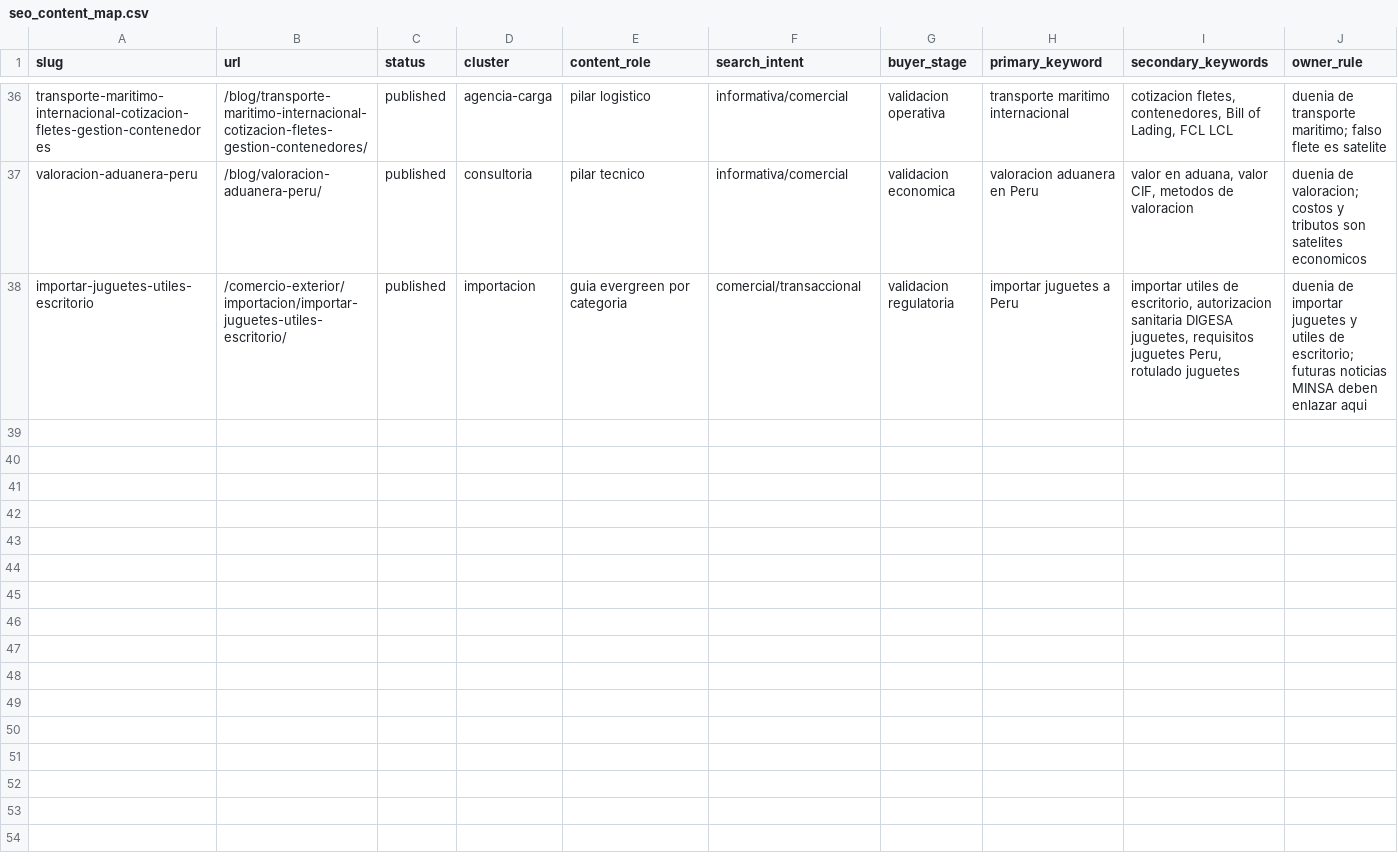
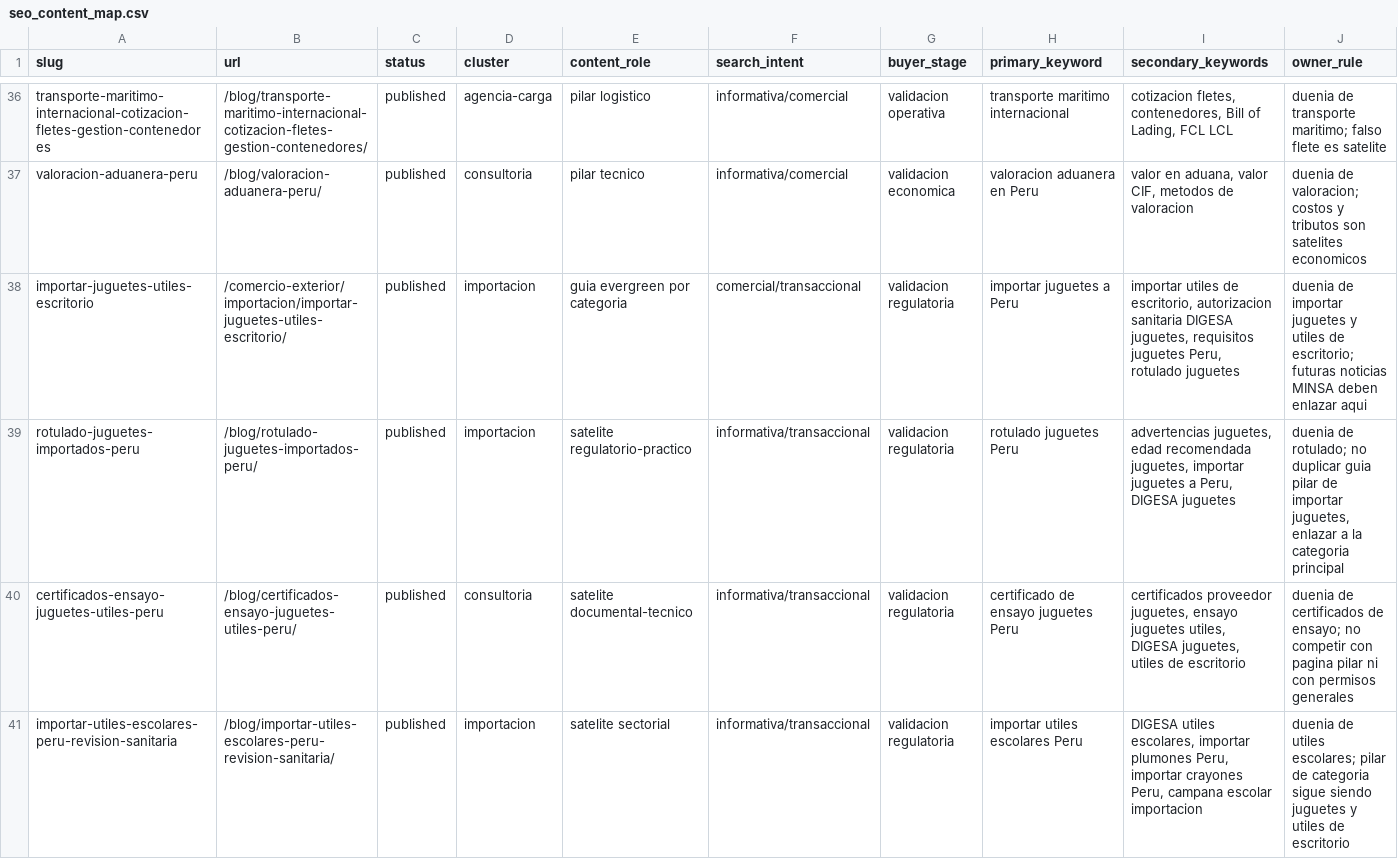
Before and after one commit to infraramoscc/aduanaspe, a CSV file: docs/seo_content_map.csv, drawn as a sheet; only a part is shown, gaps mark what is left out; rows hold the shown columns only; the diff names each change by its address in the sheet, - before the commit and + after, or states it on an @@ line.

Commit message:
feat: add new blog posts on certificates and labeling for imported toys and school supplies, including regulatory guidance and validation steps

```diff
--- a/docs/seo_content_map.csv
+++ b/docs/seo_content_map.csv
+row 39: rotulado-juguetes-importados-peru | /blog/rotulado-juguetes-importados-peru/ | published | importacion | satelite regulatorio-practico | informativa/transaccional | validacion regulatoria | rotulado juguetes Peru | advertencias juguetes, edad recomendada juguetes, importar juguetes a Peru, DIGESA juguetes | duenia de rotulado; no duplicar guia pilar de importar juguetes, enlazar a la categoria principal
+row 40: certificados-ensayo-juguetes-utiles-peru | /blog/certificados-ensayo-juguetes-utiles-peru/ | published | consultoria | satelite documental-tecnico | informativa/transaccional | validacion regulatoria | certificado de ensayo juguetes Peru | certificados proveedor juguetes, ensayo juguetes utiles, DIGESA juguetes, utiles de escritorio | duenia de certificados de ensayo; no competir con pagina pilar ni con permisos generales
+row 41: importar-utiles-escolares-peru-revision-sanitaria | /blog/importar-utiles-escolares-peru-revision-sanitaria/ | published | importacion | satelite sectorial | informativa/transaccional | validacion regulatoria | importar utiles escolares Peru | DIGESA utiles escolares, importar plumones Peru, importar crayones Peru, campana escolar importacion | duenia de utiles escolares; pilar de categoria sigue siendo juguetes y utiles de escritorio
```
Also changed, not shown: docs/docs_recursos/registro_fuentes_blog.csv, 4 other files.
